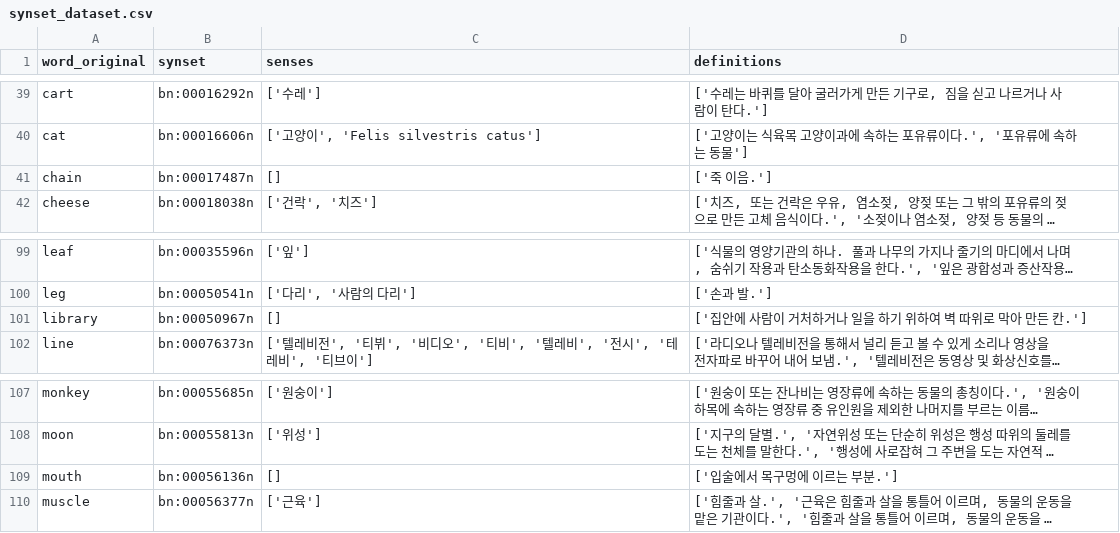
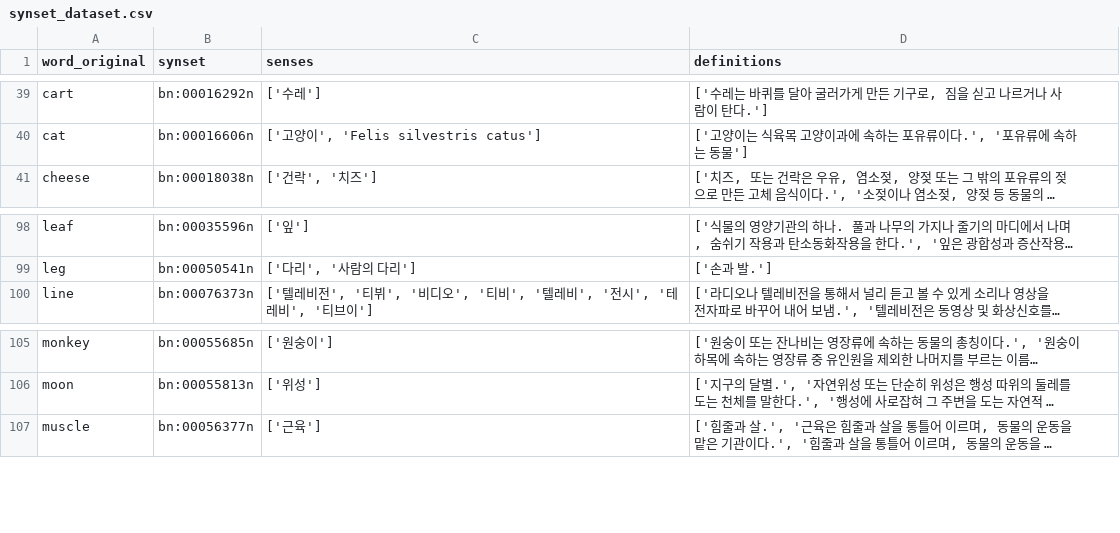
Before and after one commit to Butanium/llm-latent-language, a CSV file: data/langs/ko/synset_dataset.csv, drawn as a sheet; only a part is shown, gaps mark what is left out; long unchanged cells end in …; the diff names each change by its address in the sheet, - before the commit and + after, or states it on an @@ line.

```diff
--- a/data/langs/ko/synset_dataset.csv
+++ b/data/langs/ko/synset_dataset.csv
-row 41: chain | bn:00017487n | [] | ['죽 이음.']
-row 101: library | bn:00050967n | [] | ['집안에 사람이 거처하거나 일을 하기 위하여 벽 따위로 막아 만든 칸.']
-row 109: mouth | bn:00056136n | [] | ['입술에서 목구멍에 이르는 부분.']
```
Also changed, not shown: data/langs/ja/cloze_dataset.csv, data/langs/ja/synset_dataset.csv, 2 other files.
